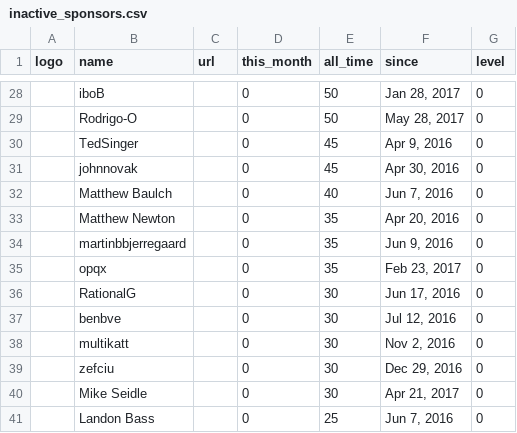
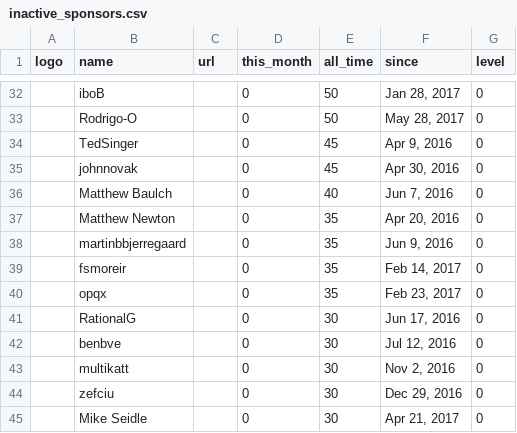
Before and after one commit to nim-lang/website, a CSV file: jekyll/_data/inactive_sponsors.csv, drawn as a sheet; only a part is shown, gaps mark what is left out; the shorter side is filled out with more unchanged rows; the diff covers the shown part only; the diff names each change by its address in the sheet, - before the commit and + after, or states it on an @@ line.

```diff
--- a/jekyll/_data/inactive_sponsors.csv
+++ b/jekyll/_data/inactive_sponsors.csv
+row 39:  | fsmoreir |  | 0 | 35 | Feb 14, 2017 | 0
```
Also changed, not shown: 8 added rows and 1 removed row elsewhere in this file, jekyll/_data/sponsors.csv, 1 other file.
